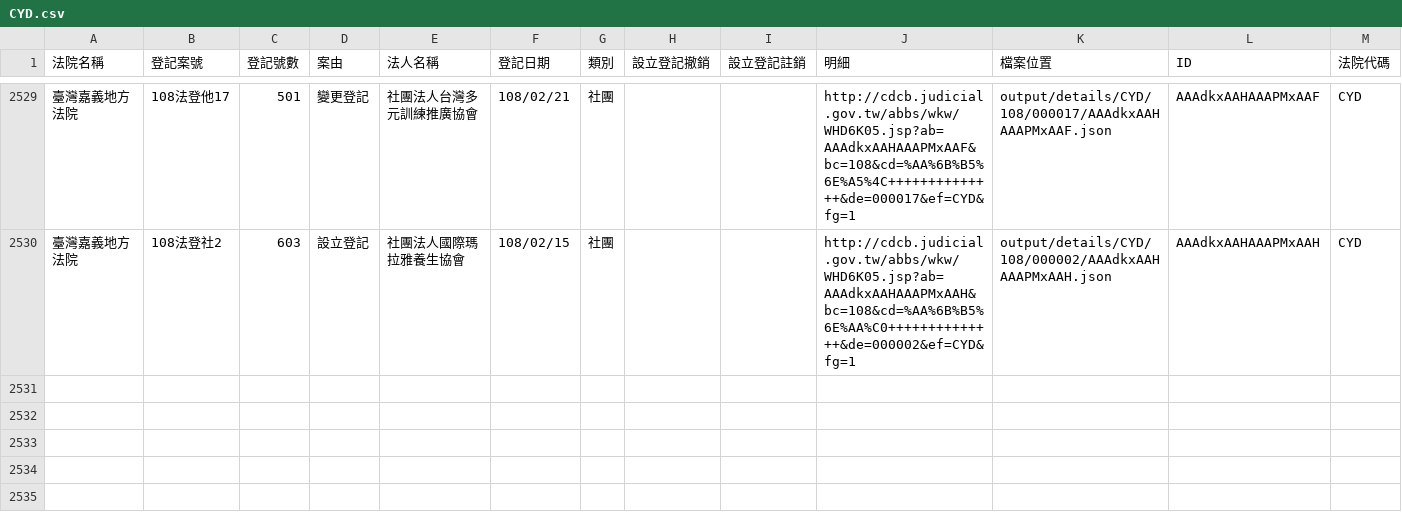
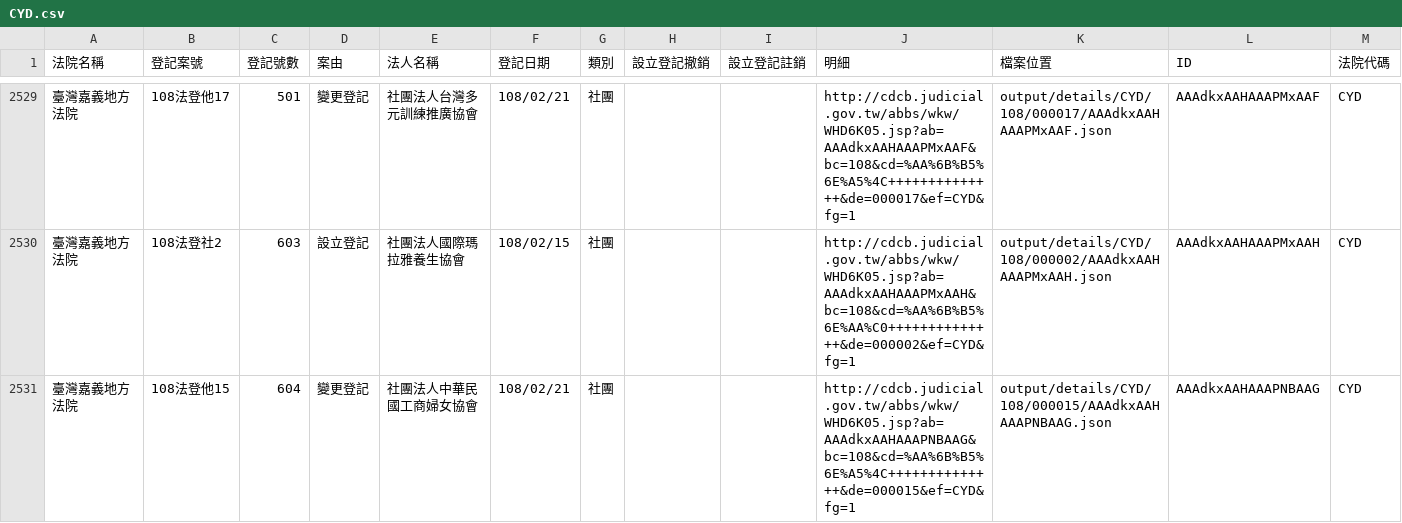
Before and after one commit to g0v/foundationtw, a CSV file: output/lists/CYD.csv, drawn as a sheet; only a part is shown, gaps mark what is left out; the diff names each change by its address in the sheet, - before the commit and + after, or states it on an @@ line.

```diff
--- a/output/lists/CYD.csv
+++ b/output/lists/CYD.csv
+row 2531: 臺灣嘉義地方法院 | 108法登他15 | 604 | 變更登記 | 社團法人中華民國工商婦女協會 | 108/02/21 | 社團 |  |  | http://cdcb.judicial.gov.tw/abbs/wkw/WHD6K05.jsp?ab=AAAdkxAAHAAAPNBAAG&bc=108&cd=%AA%6B%B5%6E%A5%4C++++++++++++++&de=000015&ef=CYD&fg=1 | output/details/CYD/108/000015/AAAdkxAAHAAAPNBAAG.json | AAAdkxAAHAAAPNBAAG | CYD
```
Also changed, not shown: output/lists/CTD.csv, output/lists/KLD.csv, 15 other files.
